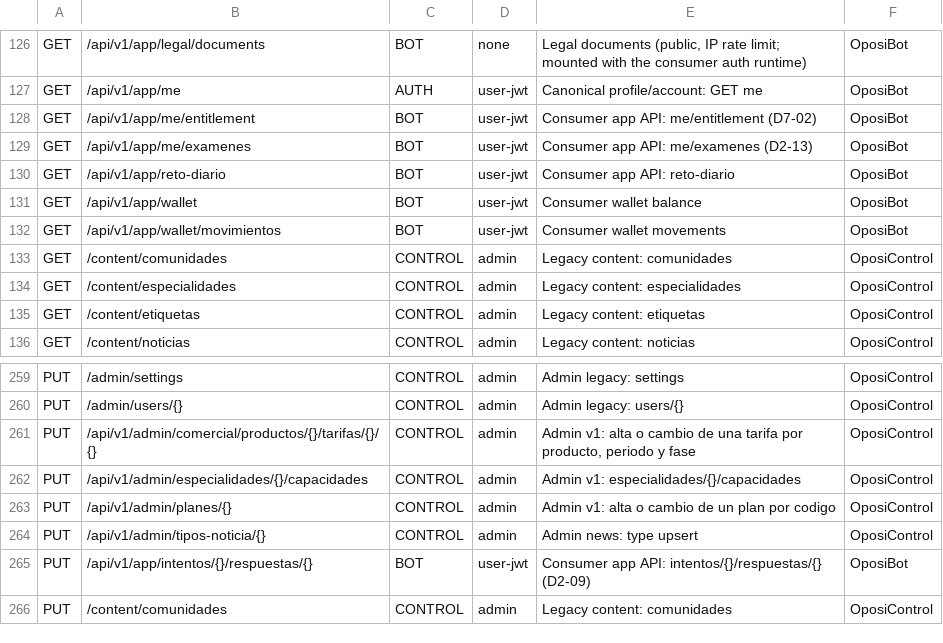
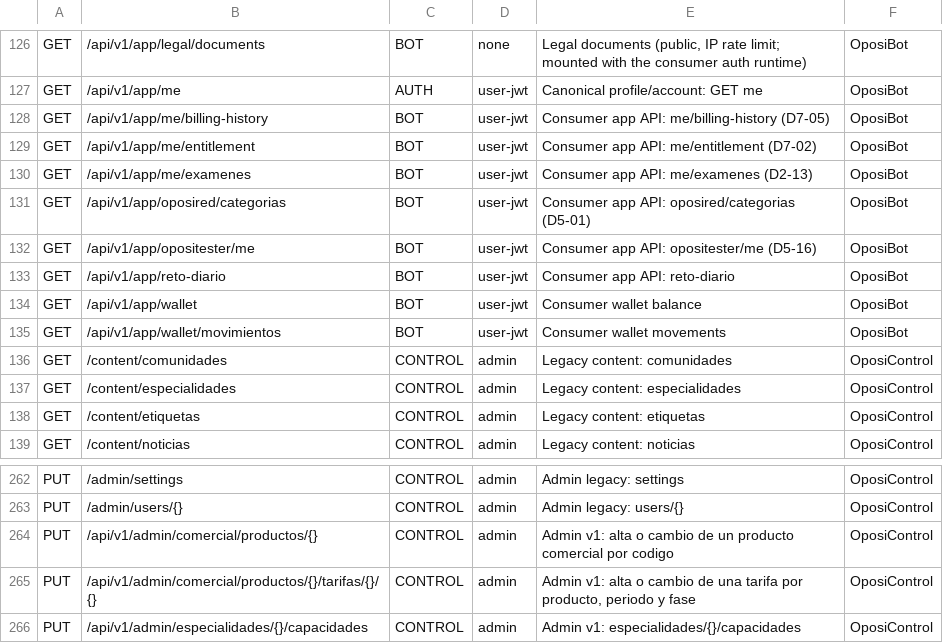
Before and after one commit to franreke05/OposiControl, a TSV file: ops/inventory/route-profiles.tsv, drawn as a sheet; only a part is shown, gaps mark what is left out; the shorter side is filled out with more unchanged rows.

```diff
--- a/ops/inventory/route-profiles.tsv
+++ b/ops/inventory/route-profiles.tsv
@@ -127,4 +127,7 @@ GET	/api/v1/app/legal/documents	BOT	none	Legal documents (public, IP rate limit;
 GET	/api/v1/app/me	AUTH	user-jwt	Canonical profile/account: GET me	OposiBot
+GET	/api/v1/app/me/billing-history	BOT	user-jwt	Consumer app API: me/billing-history (D7-05)	OposiBot
 GET	/api/v1/app/me/entitlement	BOT	user-jwt	Consumer app API: me/entitlement (D7-02)	OposiBot
 GET	/api/v1/app/me/examenes	BOT	user-jwt	Consumer app API: me/examenes (D2-13)	OposiBot
+GET	/api/v1/app/oposired/categorias	BOT	user-jwt	Consumer app API: oposired/categorias (D5-01)	OposiBot
+GET	/api/v1/app/opositester/me	BOT	user-jwt	Consumer app API: opositester/me (D5-16)	OposiBot
 GET	/api/v1/app/reto-diario	BOT	user-jwt	Consumer app API: reto-diario	OposiBot
@@ -260,2 +263,3 @@ PUT	/admin/settings	CONTROL	admin	Admin legacy: settings	OposiControl
 PUT	/admin/users/{}	CONTROL	admin	Admin legacy: users/{}	OposiControl
+PUT	/api/v1/admin/comercial/productos/{}	CONTROL	admin	Admin v1: alta o cambio de un producto comercial por codigo	OposiControl
 PUT	/api/v1/admin/comercial/productos/{}/tarifas/{}/{}	CONTROL	admin	Admin v1: alta o cambio de una tarifa por producto, periodo y fase	OposiControl
```
Also changed, not shown: 19 other files.
